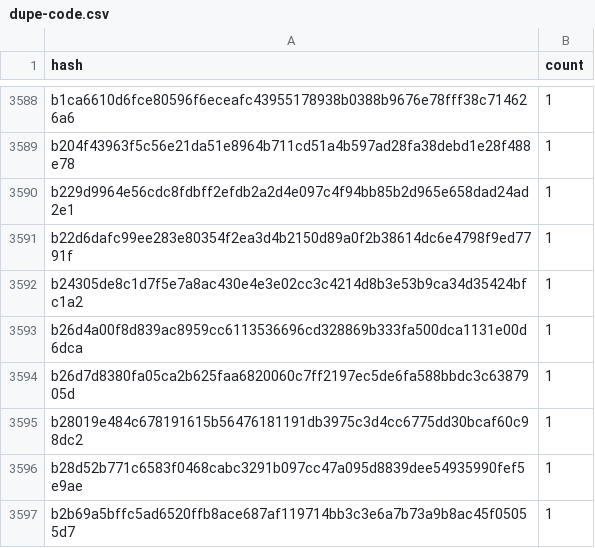
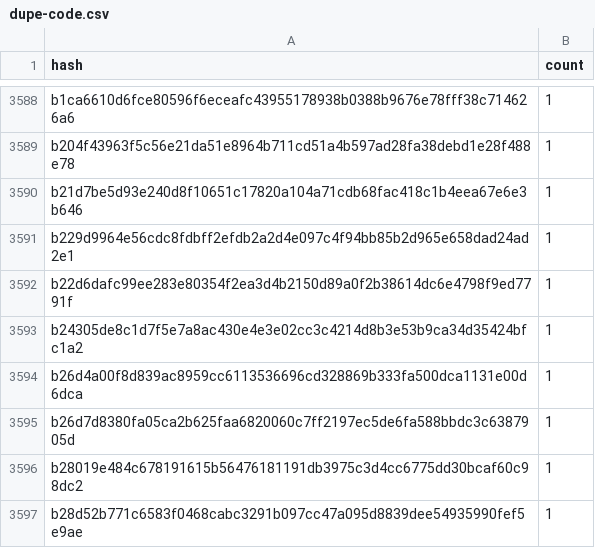
Before and after one commit to stellar-experimental/contract-wasms, a CSV file: analysis/dupe-code.csv, drawn as a sheet; only a part is shown, gaps mark what is left out; the shorter side is filled out with more unchanged rows; the diff names each change by its address in the sheet, - before the commit and + after, or states it on an @@ line.

```diff
--- a/analysis/dupe-code.csv
+++ b/analysis/dupe-code.csv
+row 3590: b21d7be5d93e240d8f10651c17820a104a71cdb68fac418c1b4eea67e6e3b646 | 1
```
Also changed, not shown: analysis/count_instances_per_wasm.csv, analysis/dupe-sections.csv, 20 other files.
